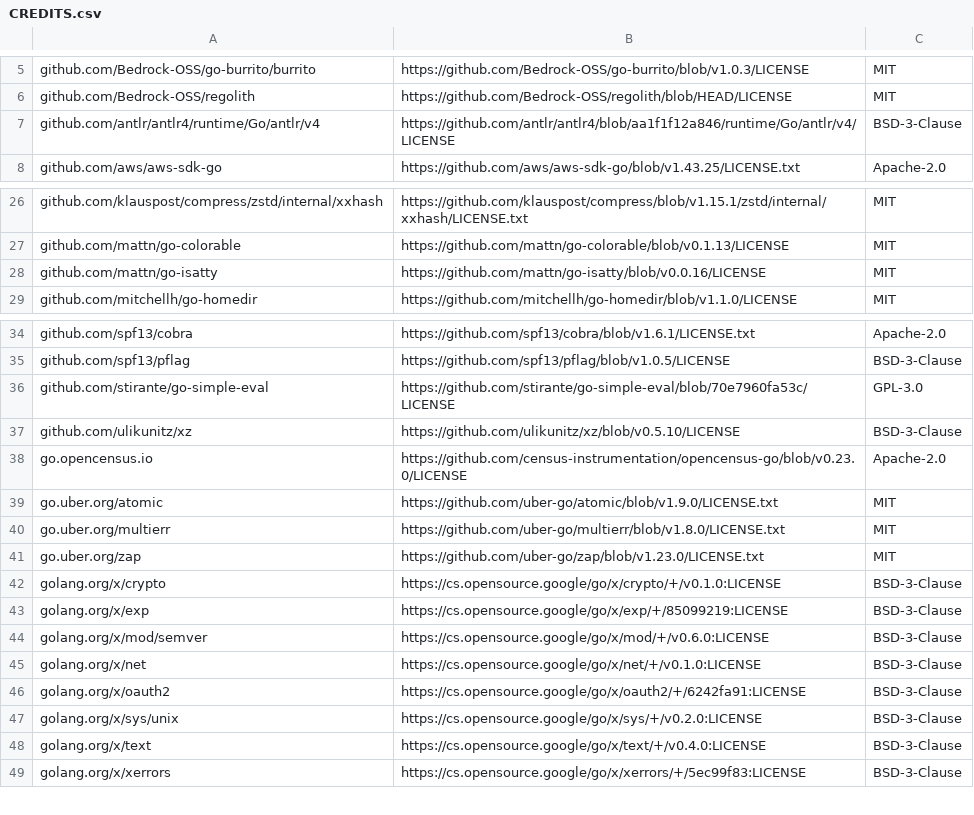
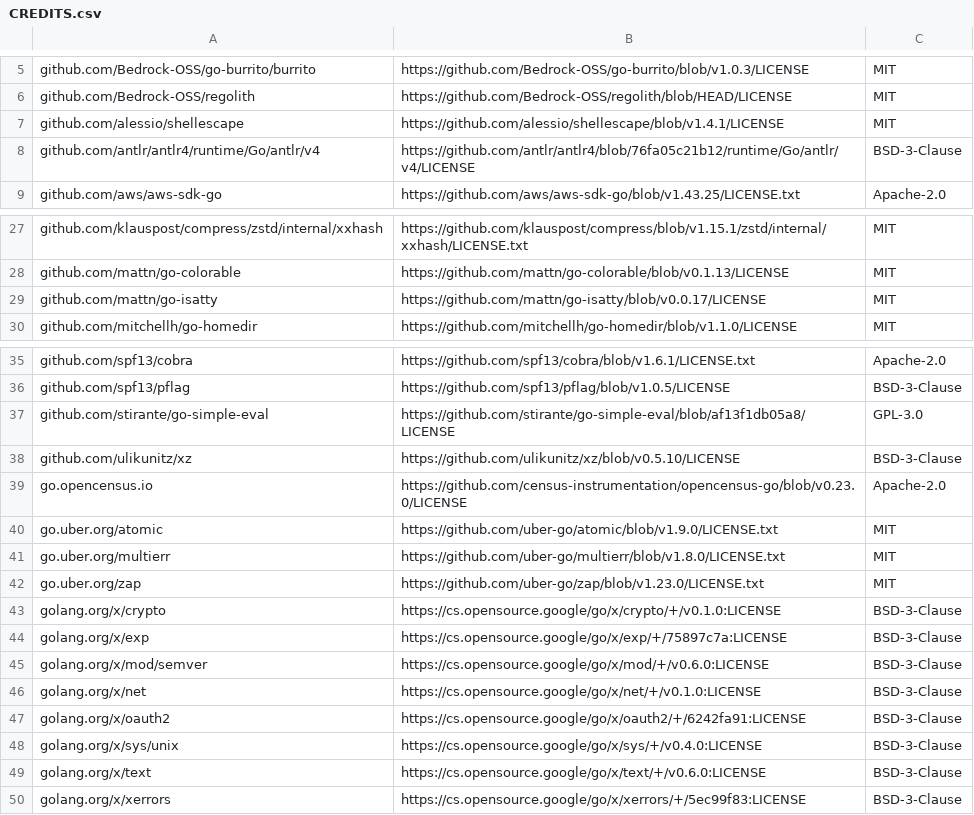
Before and after one commit to Bedrock-OSS/regolith, a CSV file: CREDITS.csv, drawn as a sheet; only a part is shown, gaps mark what is left out.

```diff
--- a/CREDITS.csv
+++ b/CREDITS.csv
@@ -6,3 +6,4 @@ github.com/Bedrock-OSS/go-burrito/burrito,https://github.com/Bedrock-OSS/go-burr
 github.com/Bedrock-OSS/regolith,https://github.com/Bedrock-OSS/regolith/blob/HEAD/LICENSE,MIT
-github.com/antlr/antlr4/runtime/Go/antlr/v4,https://github.com/antlr/antlr4/blob/aa1f1f12a846/runtime/Go/antlr/v4/LICENSE,BSD-3-Clause
+github.com/alessio/shellescape,https://github.com/alessio/shellescape/blob/v1.4.1/LICENSE,MIT
+github.com/antlr/antlr4/runtime/Go/antlr/v4,https://github.com/antlr/antlr4/blob/76fa05c21b12/runtime/Go/antlr/v4/LICENSE,BSD-3-Clause
 github.com/aws/aws-sdk-go,https://github.com/aws/aws-sdk-go/blob/v1.43.25/LICENSE.txt,Apache-2.0
@@ -27,3 +28,3 @@ github.com/klauspost/compress/zstd/internal/xxhash,https://github.com/klauspost/
 github.com/mattn/go-colorable,https://github.com/mattn/go-colorable/blob/v0.1.13/LICENSE,MIT
-github.com/mattn/go-isatty,https://github.com/mattn/go-isatty/blob/v0.0.16/LICENSE,MIT
+github.com/mattn/go-isatty,https://github.com/mattn/go-isatty/blob/v0.0.17/LICENSE,MIT
 github.com/mitchellh/go-homedir,https://github.com/mitchellh/go-homedir/blob/v1.1.0/LICENSE,MIT
@@ -35,3 +36,3 @@ github.com/spf13/cobra,https://github.com/spf13/cobra/blob/v1.6.1/LICENSE.txt,Ap
 github.com/spf13/pflag,https://github.com/spf13/pflag/blob/v1.0.5/LICENSE,BSD-3-Clause
-github.com/stirante/go-simple-eval,https://github.com/stirante/go-simple-eval/blob/70e7960fa53c/LICENSE,GPL-3.0
+github.com/stirante/go-simple-eval,https://github.com/stirante/go-simple-eval/blob/af13f1db05a8/LICENSE,GPL-3.0
 github.com/ulikunitz/xz,https://github.com/ulikunitz/xz/blob/v0.5.10/LICENSE,BSD-3-Clause
@@ -42,3 +43,3 @@ go.uber.org/zap,https://github.com/uber-go/zap/blob/v1.23.0/LICENSE.txt,MIT
 golang.org/x/crypto,https://cs.opensource.google/go/x/crypto/+/v0.1.0:LICENSE,BSD-3-Clause
-golang.org/x/exp,https://cs.opensource.google/go/x/exp/+/85099219:LICENSE,BSD-3-Clause
+golang.org/x/exp,https://cs.opensource.google/go/x/exp/+/75897c7a:LICENSE,BSD-3-Clause
 golang.org/x/mod/semver,https://cs.opensource.google/go/x/mod/+/v0.6.0:LICENSE,BSD-3-Clause
@@ -46,4 +47,4 @@ golang.org/x/net,https://cs.opensource.google/go/x/net/+/v0.1.0:LICENSE,BSD-3-Cl
 golang.org/x/oauth2,https://cs.opensource.google/go/x/oauth2/+/6242fa91:LICENSE,BSD-3-Clause
-golang.org/x/sys/unix,https://cs.opensource.google/go/x/sys/+/v0.2.0:LICENSE,BSD-3-Clause
-golang.org/x/text,https://cs.opensource.google/go/x/text/+/v0.4.0:LICENSE,BSD-3-Clause
+golang.org/x/sys/unix,https://cs.opensource.google/go/x/sys/+/v0.4.0:LICENSE,BSD-3-Clause
+golang.org/x/text,https://cs.opensource.google/go/x/text/+/v0.6.0:LICENSE,BSD-3-Clause
 golang.org/x/xerrors,https://cs.opensource.google/go/x/xerrors/+/5ec99f83:LICENSE,BSD-3-Clause
```
